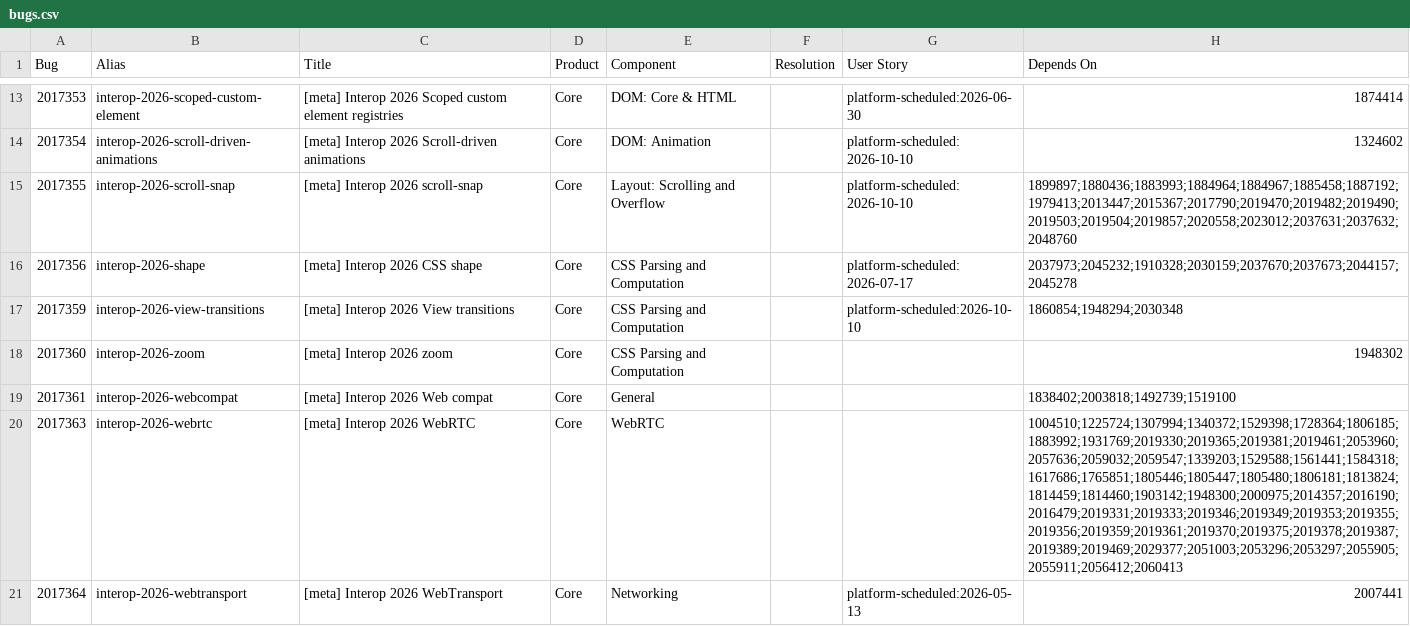
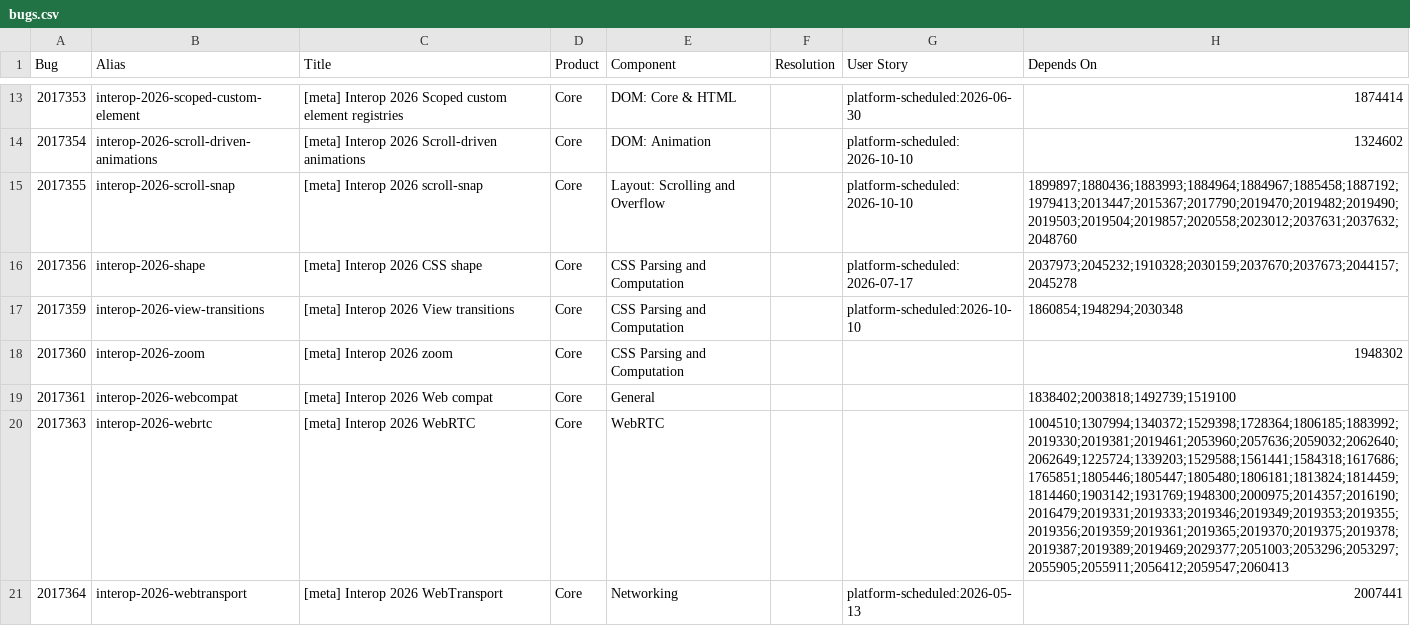
Before and after one commit to jgraham/arewewptyet, a CSV file: docs/interop-2026/bugs.csv, drawn as a sheet; only a part is shown, gaps mark what is left out.

Commit message:
Update data

```diff
--- a/docs/interop-2026/bugs.csv
+++ b/docs/interop-2026/bugs.csv
@@ -19,3 +19,3 @@
 2017361,"interop-2026-webcompat","[meta] Interop 2026 Web compat","Core","General","","","1838402;2003818;1492739;1519100"
-2017363,"interop-2026-webrtc","[meta] Interop 2026 WebRTC","Core","WebRTC","","","1004510;1225724;1307994;1340372;1529398;1728364;1806185;1883992;1931769;2019330;2019365;2019381;2019461;2053960;2057636;2059032;2059547;1339203;1529588;1561441;1584318;1617686;1765851;1805446;1805447;1805480;1806181;1813824;1814459;1814460;1903142;1948300;2000975;2014357;2016190;2016479;2019331;2019333;2019346;2019349;2019353;2019355;2019356;2019359;2019361;2019370;2019375;2019378;2019387;2019389;2019469;2029377;2051003;2053296;2053297;2055905;2055911;2056412;2060413"
+2017363,"interop-2026-webrtc","[meta] Interop 2026 WebRTC","Core","WebRTC","","","1004510;1307994;1340372;1529398;1728364;1806185;1883992;2019330;2019381;2019461;2053960;2057636;2059032;2062640;2062649;1225724;1339203;1529588;1561441;1584318;1617686;1765851;1805446;1805447;1805480;1806181;1813824;1814459;1814460;1903142;1931769;1948300;2000975;2014357;2016190;2016479;2019331;2019333;2019346;2019349;2019353;2019355;2019356;2019359;2019361;2019365;2019370;2019375;2019378;2019387;2019389;2019469;2029377;2051003;2053296;2053297;2055905;2055911;2056412;2059547;2060413"
 2017364,"interop-2026-webtransport","[meta] Interop 2026 WebTransport","Core","Networking","","platform-scheduled:2026-05-13",2007441
```
